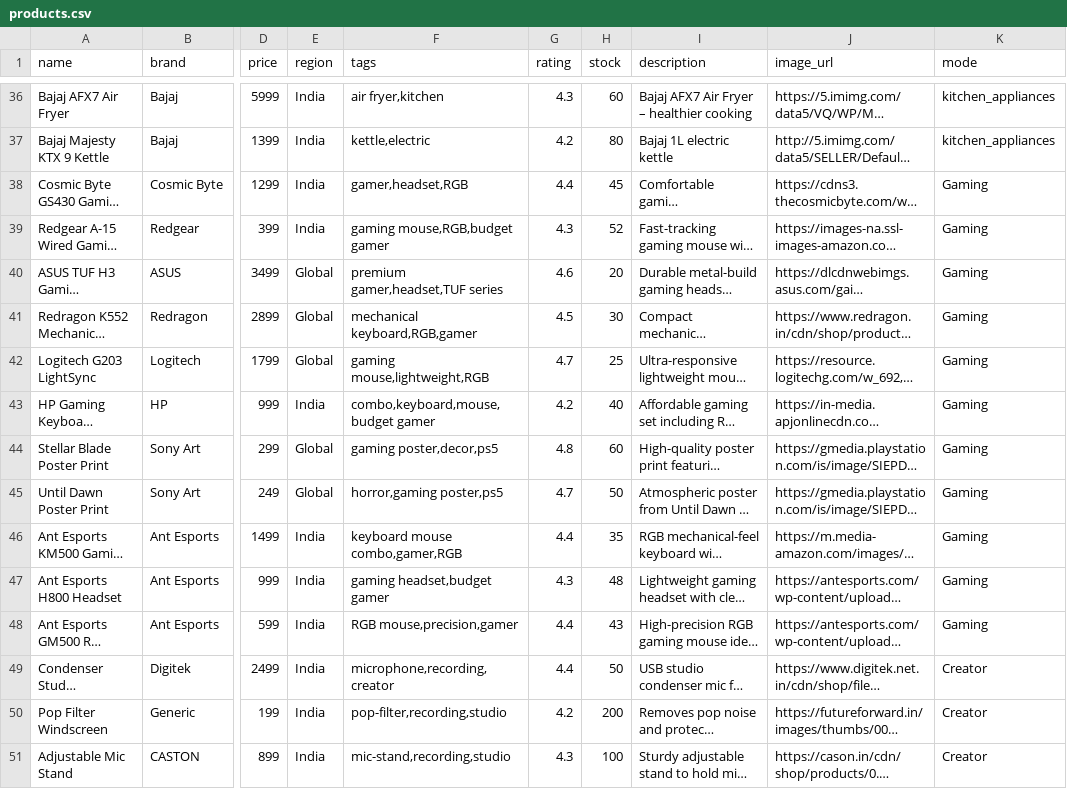
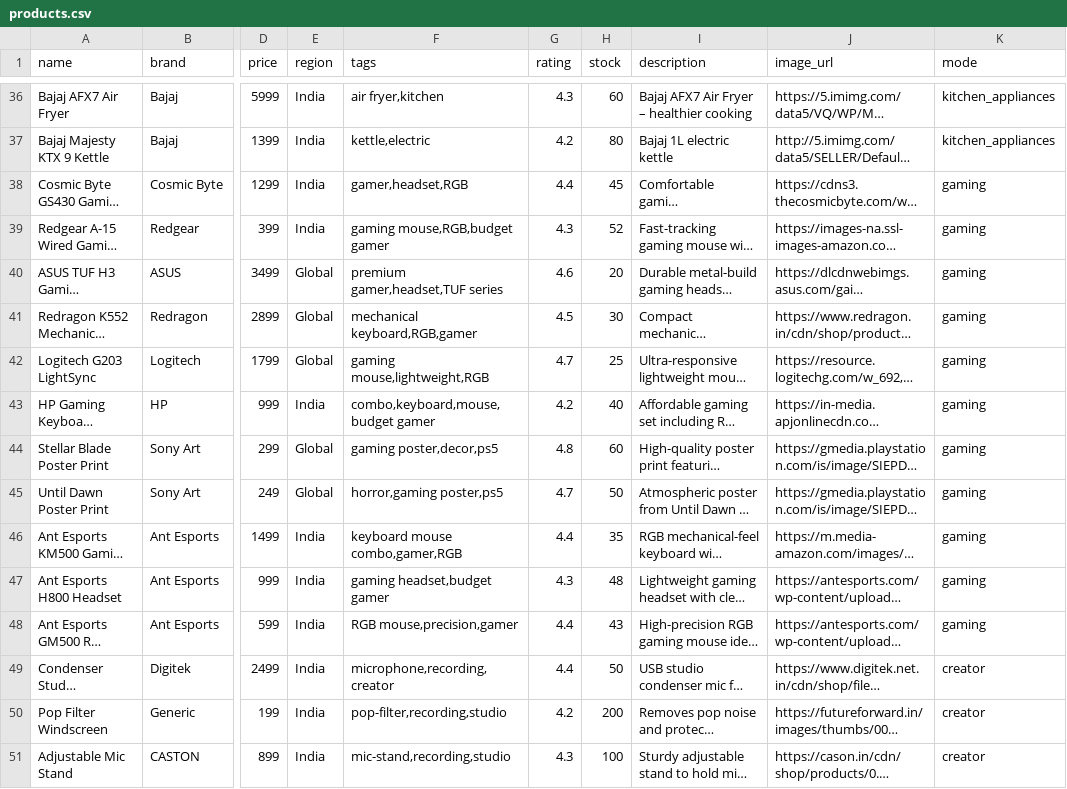
Before and after one commit to Ashutosh0000000/Bharat-Prod., a CSV file: app/scripts/products.csv, drawn as a sheet; only a part is shown, gaps mark what is left out; long unchanged cells end in …; the diff covers the shown part only; the diff names each change by its address in the sheet, - before the commit and + after, or states it on an @@ line.

Commit message:
products.csv

```diff
--- a/app/scripts/products.csv
+++ b/app/scripts/products.csv
-K38:K48 (mode): Gaming
+K38:K48 (mode): gaming
-K49:K51 (mode): Creator
+K49:K51 (mode): creator
```
Also changed, not shown: 63 edited cells elsewhere in this file.
